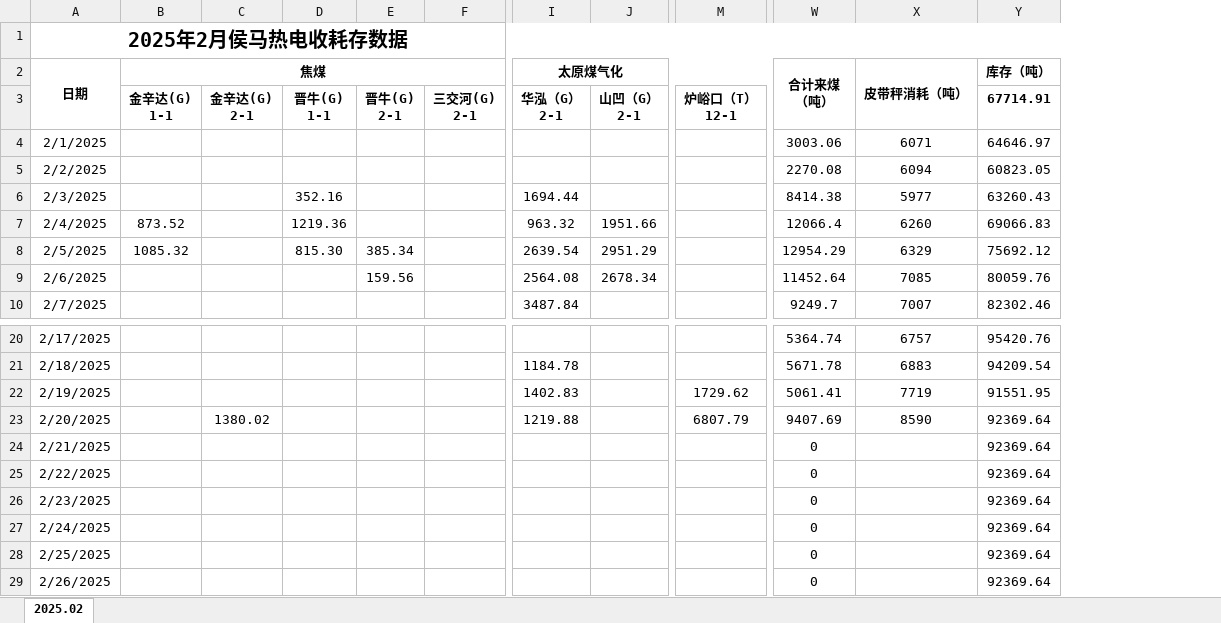
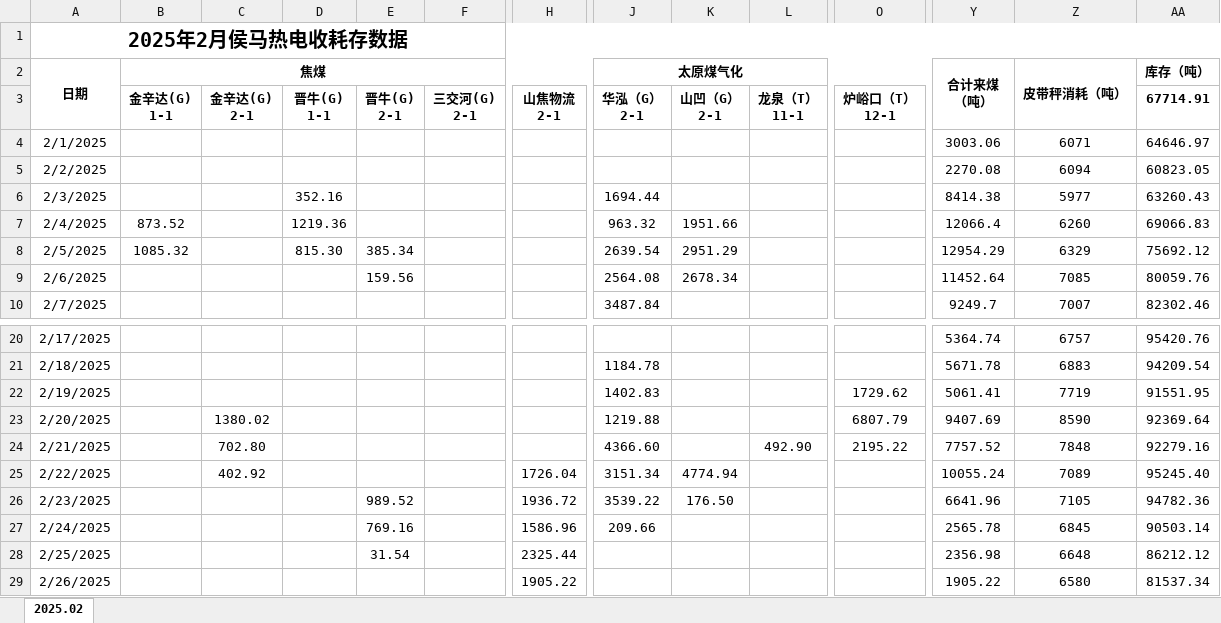
Before and after one commit to stonewoodone/rm, an Excel workbook: 2025年02月侯马热电收耗存数据.xlsx, sheet 2025.02, drawn as a sheet; only a part is shown, gaps mark what is left out; values as stored, in another font and other column widths than the file's, no borders; addresses are those after the commit; ↵ is a line break in a cell; the diff covers the shown part only; the diff names each change by its address in the sheet, - before the commit and + after, or states it on an @@ line.

```diff
--- a/2025年02月侯马热电收耗存数据.xlsx (sheet 2025.02)
+++ b/2025年02月侯马热电收耗存数据.xlsx (sheet 2025.02)
+column H, row 3: 山焦物流 ↵ 2-1; rows 25-29: 1726.04 | 1936.72 | 1586.96 | 2325.44 | 1905.22
+column L, row 3: 龙泉（T） ↵ 11-1; row 24: 492.90
-C24: (empty)
+C24: 702.80
-J24 (太原煤气化): (empty)
+J24 (太原煤气化): 4366.60
-O24: (empty)
+O24: 2195.22
-Y24 (合计来煤 （吨）): 0
+Y24 (合计来煤 （吨）): 7757.52
-Z24 (皮带秤消耗（吨）): (empty)
+Z24 (皮带秤消耗（吨）): 7848
-AA24 (库存（吨）): 92369.64
+AA24 (库存（吨）): 92279.16
-C25: (empty)
+C25: 402.92
-J25 (太原煤气化): (empty)
+J25 (太原煤气化): 3151.34
-K25: (empty)
+K25: 4774.94
-Y25 (合计来煤 （吨）): 0
+Y25 (合计来煤 （吨）): 10055.24
-Z25 (皮带秤消耗（吨）): (empty)
+Z25 (皮带秤消耗（吨）): 7089
-AA25 (库存（吨）): 92369.64
+AA25 (库存（吨）): 95245.40
-E26: (empty)
+E26: 989.52
-J26 (太原煤气化): (empty)
+J26 (太原煤气化): 3539.22
-K26: (empty)
+K26: 176.50
-Y26 (合计来煤 （吨）): 0
+Y26 (合计来煤 （吨）): 6641.96
-Z26 (皮带秤消耗（吨）): (empty)
+Z26 (皮带秤消耗（吨）): 7105
-AA26 (库存（吨）): 92369.64
+AA26 (库存（吨）): 94782.36
-E27: (empty)
+E27: 769.16
-J27 (太原煤气化): (empty)
+J27 (太原煤气化): 209.66
-Y27 (合计来煤 （吨）): 0
+Y27 (合计来煤 （吨）): 2565.78
-Z27 (皮带秤消耗（吨）): (empty)
+Z27 (皮带秤消耗（吨）): 6845
-AA27 (库存（吨）): 92369.64
+AA27 (库存（吨）): 90503.14
-E28: (empty)
+E28: 31.54
-Y28 (合计来煤 （吨）): 0
+Y28 (合计来煤 （吨）): 2356.98
-Z28 (皮带秤消耗（吨）): (empty)
+Z28 (皮带秤消耗（吨）): 6648
-AA28 (库存（吨）): 92369.64
+AA28 (库存（吨）): 86212.12
-Y29 (合计来煤 （吨）): 0
+Y29 (合计来煤 （吨）): 1905.22
-Z29 (皮带秤消耗（吨）): (empty)
+Z29 (皮带秤消耗（吨）): 6580
-AA29 (库存（吨）): 92369.64
+AA29 (库存（吨）): 81537.34
```
Also changed, not shown: 19 edited cells elsewhere in this sheet, formulas that keep their value, 2025年2月侯马热电进厂煤.xlsx, 化验月报汇总.xlsx, 29 other files.
